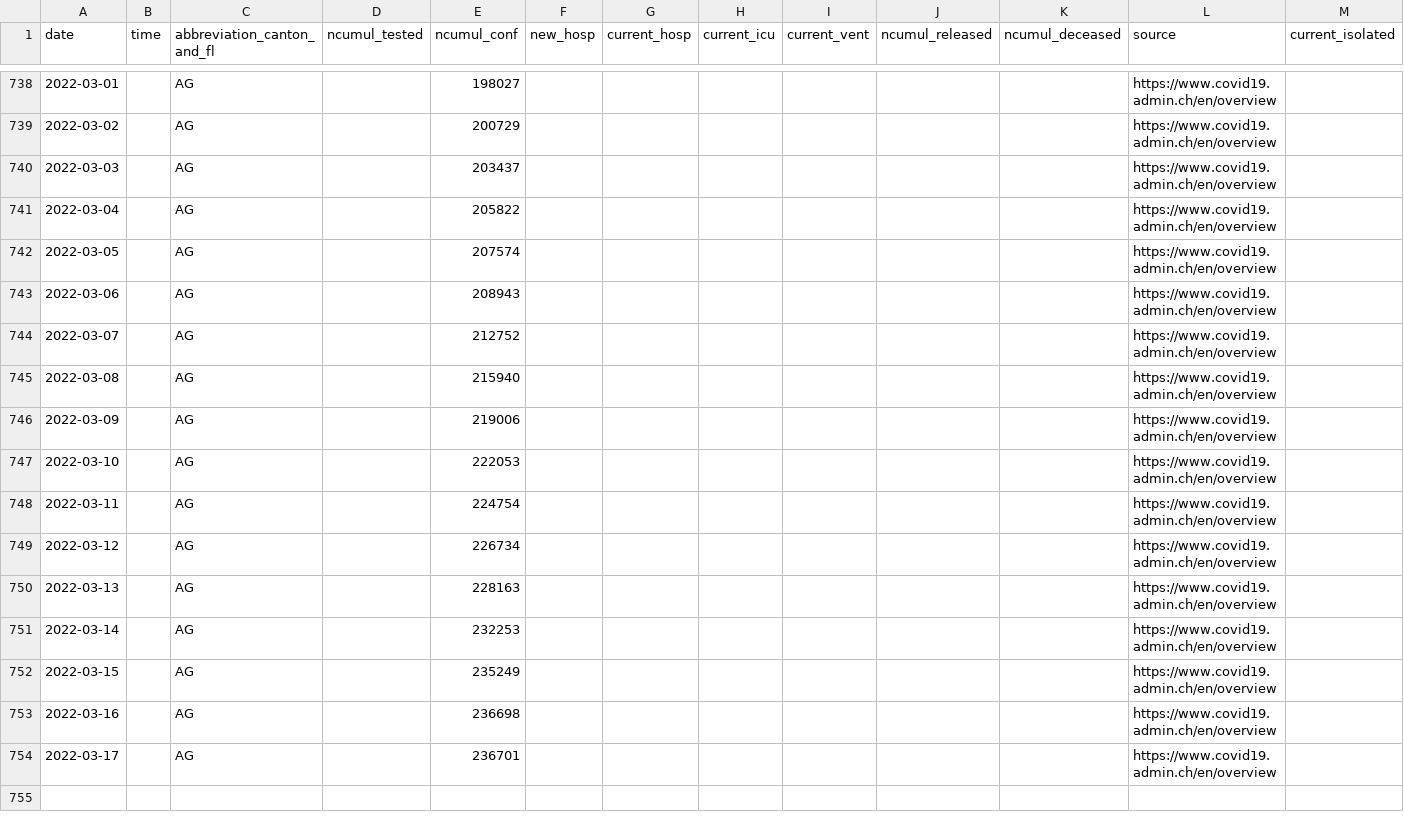
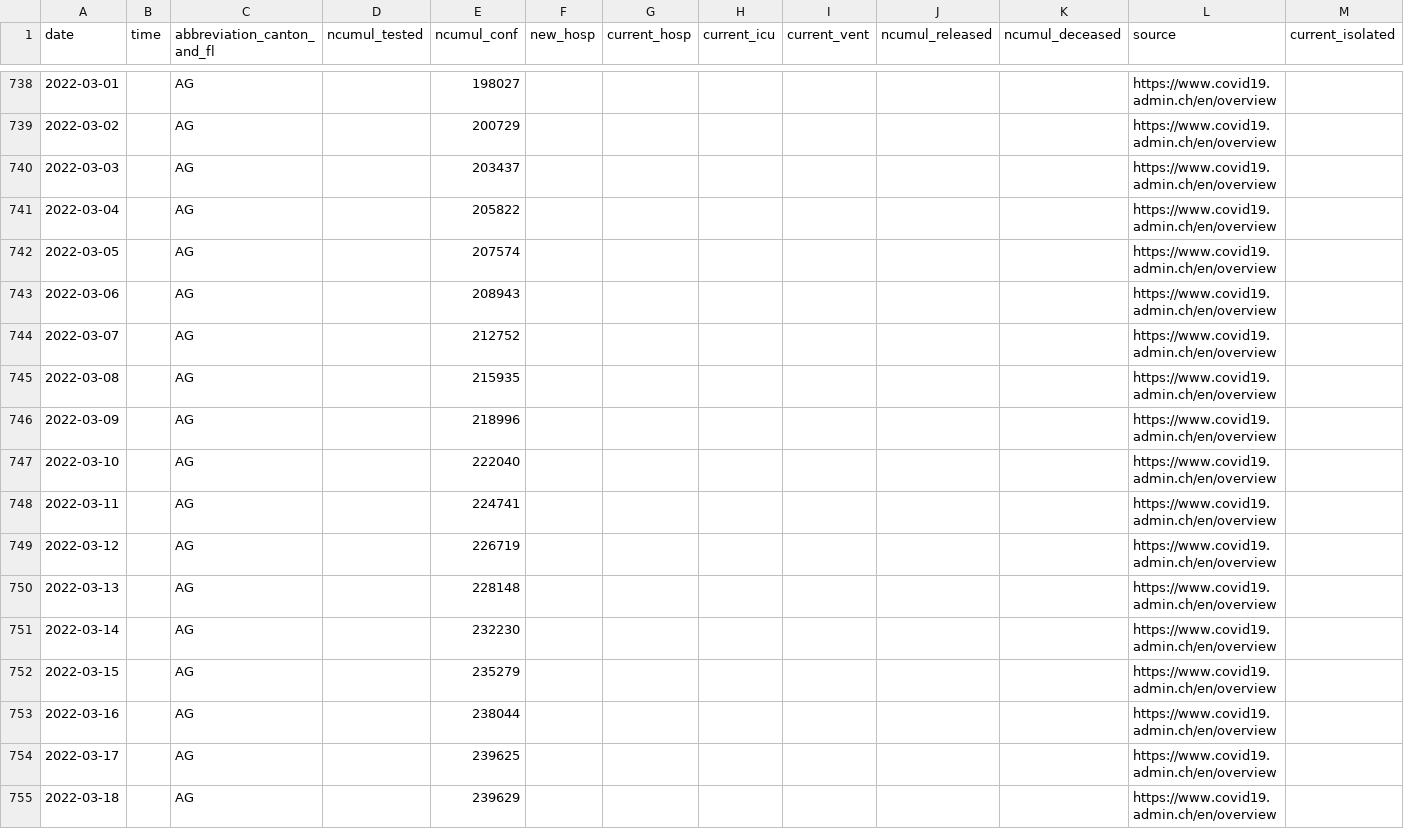
Before and after one commit to doerfli/foph-covid19-data, a CSV file: cases/cases_AG.csv, drawn as a sheet; only a part is shown, gaps mark what is left out; rows hold the shown columns only; the diff names each change by its address in the sheet, - before the commit and + after, or states it on an @@ line.

```diff
--- a/cases/cases_AG.csv
+++ b/cases/cases_AG.csv
-E745 (ncumul_conf): 215940
+E745 (ncumul_conf): 215935
-E746 (ncumul_conf): 219006
+E746 (ncumul_conf): 218996
-E747 (ncumul_conf): 222053
+E747 (ncumul_conf): 222040
-E748 (ncumul_conf): 224754
+E748 (ncumul_conf): 224741
-E749 (ncumul_conf): 226734
+E749 (ncumul_conf): 226719
-E750 (ncumul_conf): 228163
+E750 (ncumul_conf): 228148
-E751 (ncumul_conf): 232253
+E751 (ncumul_conf): 232230
-E752 (ncumul_conf): 235249
+E752 (ncumul_conf): 235279
-E753 (ncumul_conf): 236698
+E753 (ncumul_conf): 238044
-E754 (ncumul_conf): 236701
+E754 (ncumul_conf): 239625
+row 755: 2022-03-18 |  | AG |  | 239629 |  |  |  |  |  |  | https://www.covid19.admin.ch/en/overview
```
Also changed, not shown: cases/cases_BE.csv, cases/cases_BL.csv, 26 other files.
